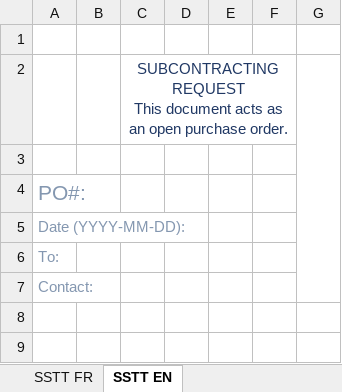
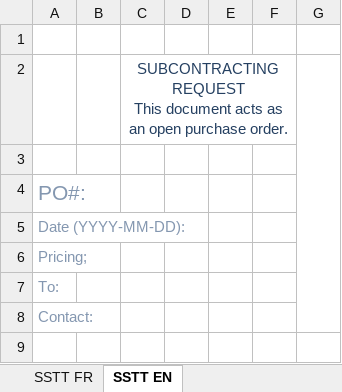
Before and after one commit to DorinnB/GPM-66, an Excel workbook: lib/PHPExcel/templates/OT_.Default.xlsx, sheet SSTT EN, drawn as a sheet; only a part is shown; the shorter side is filled out with more unchanged rows; values as stored, in another font and other column widths than the file's, no borders; charts and pictures not drawn; the diff names each change by its address in the sheet, - before the commit and + after, or states it on an @@ line.

```diff
--- a/lib/PHPExcel/templates/OT_.Default.xlsx (sheet SSTT EN)
+++ b/lib/PHPExcel/templates/OT_.Default.xlsx (sheet SSTT EN)
+row 6: Pricing;
```
Also changed, not shown: sheet SSTT FR, charts or pictures, lib/PHPExcel/templates/FT.xlsx, 3 other files.
